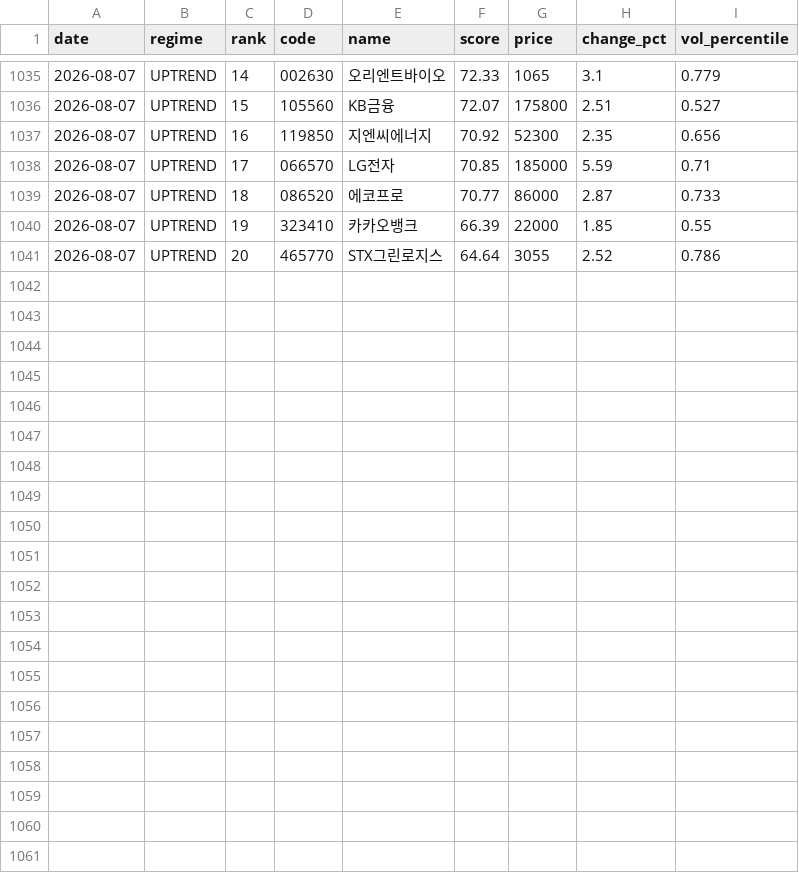
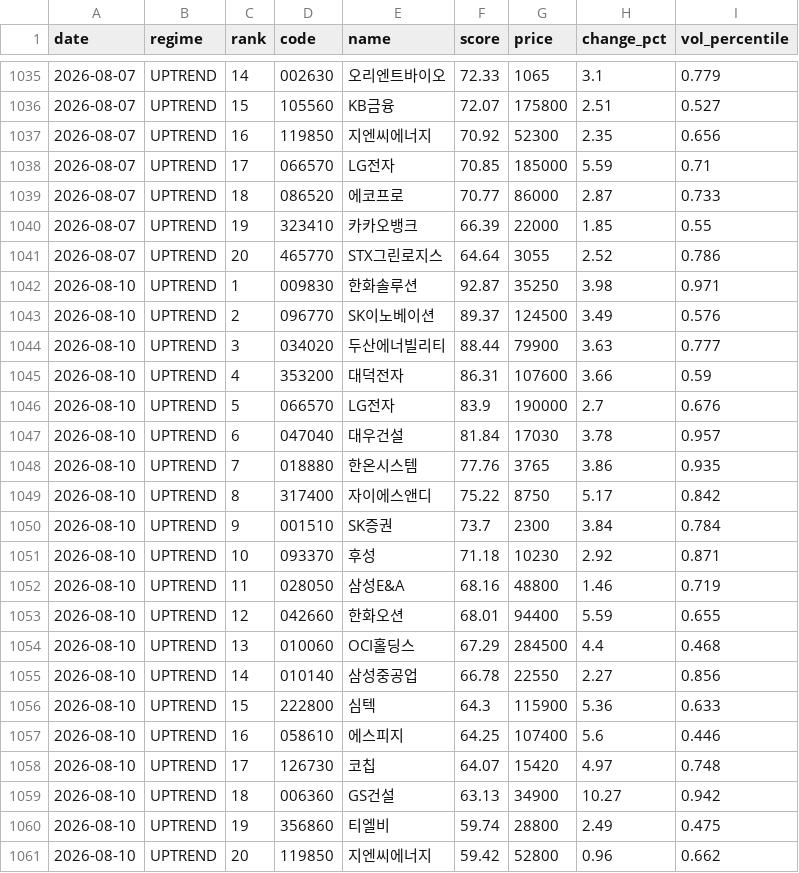
Before and after one commit to stanleyim/choonsimi, a CSV file: signal_history.csv, drawn as a sheet; only a part is shown, gaps mark what is left out.

```diff
--- a/signal_history.csv
+++ b/signal_history.csv
@@ -1041 +1041,21 @@
 2026-08-07,UPTREND,20,465770,STX그린로지스,64.64,3055,2.52,0.786
+2026-08-10,UPTREND,1,009830,한화솔루션,92.87,35250,3.98,0.971
+2026-08-10,UPTREND,2,096770,SK이노베이션,89.37,124500,3.49,0.576
+2026-08-10,UPTREND,3,034020,두산에너빌리티,88.44,79900,3.63,0.777
+2026-08-10,UPTREND,4,353200,대덕전자,86.31,107600,3.66,0.59
+2026-08-10,UPTREND,5,066570,LG전자,83.9,190000,2.7,0.676
+2026-08-10,UPTREND,6,047040,대우건설,81.84,17030,3.78,0.957
+2026-08-10,UPTREND,7,018880,한온시스템,77.76,3765,3.86,0.935
+2026-08-10,UPTREND,8,317400,자이에스앤디,75.22,8750,5.17,0.842
+2026-08-10,UPTREND,9,001510,SK증권,73.7,2300,3.84,0.784
+2026-08-10,UPTREND,10,093370,후성,71.18,10230,2.92,0.871
+2026-08-10,UPTREND,11,028050,삼성E&A,68.16,48800,1.46,0.719
+2026-08-10,UPTREND,12,042660,한화오션,68.01,94400,5.59,0.655
+2026-08-10,UPTREND,13,010060,OCI홀딩스,67.29,284500,4.4,0.468
+2026-08-10,UPTREND,14,010140,삼성중공업,66.78,22550,2.27,0.856
+2026-08-10,UPTREND,15,222800,심텍,64.3,115900,5.36,0.633
+2026-08-10,UPTREND,16,058610,에스피지,64.25,107400,5.6,0.446
+2026-08-10,UPTREND,17,126730,코칩,64.07,15420,4.97,0.748
+2026-08-10,UPTREND,18,006360,GS건설,63.13,34900,10.27,0.942
+2026-08-10,UPTREND,19,356860,티엘비,59.74,28800,2.49,0.475
+2026-08-10,UPTREND,20,119850,지엔씨에너지,59.42,52800,0.96,0.662
```
Also changed, not shown: failure_history.csv, 6 other files.
